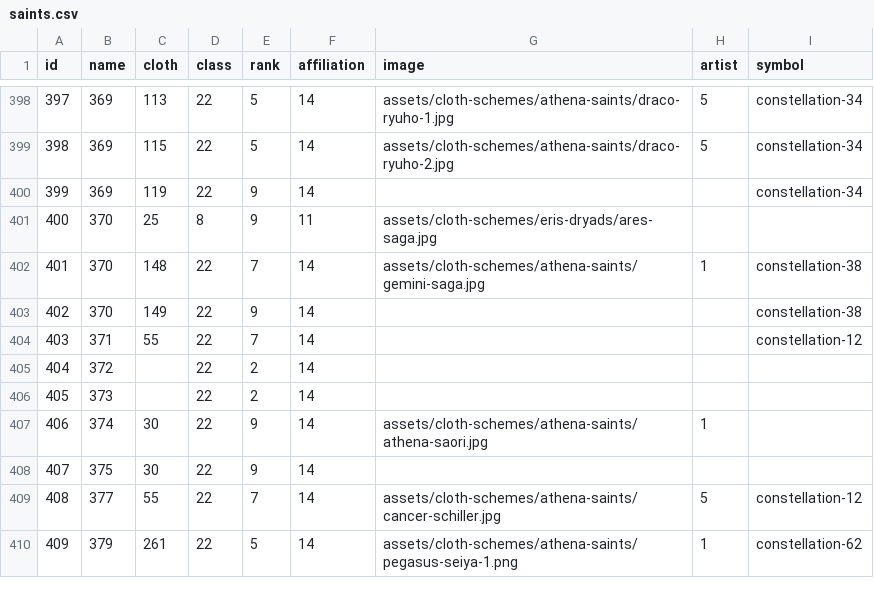
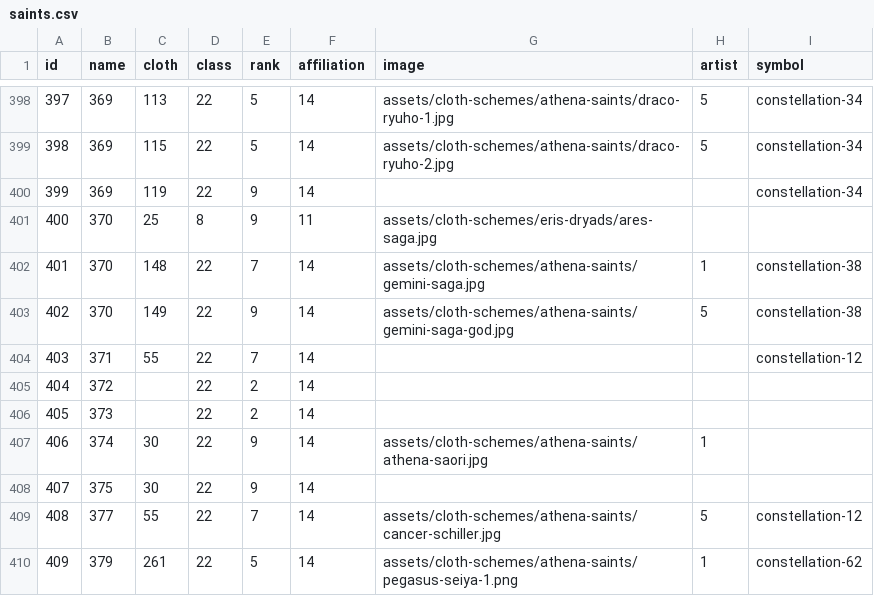
Before and after one commit to diegochagas/saint-seiya-api, a CSV file: backend/source/data/csv/saints.csv, drawn as a sheet; only a part is shown, gaps mark what is left out.

Commit message:
Add Gemini God cloth art to the project

```diff
--- a/backend/source/data/csv/saints.csv
+++ b/backend/source/data/csv/saints.csv
@@ -402,3 +402,3 @@
 401,370,148,22,7,14,assets/cloth-schemes/athena-saints/gemini-saga.jpg,1,constellation-38
-402,370,149,22,9,14,,,constellation-38
+402,370,149,22,9,14,assets/cloth-schemes/athena-saints/gemini-saga-god.jpg,5,constellation-38
 403,371,55,22,7,14,,,constellation-12
```
Also changed, not shown: 2 other files.
